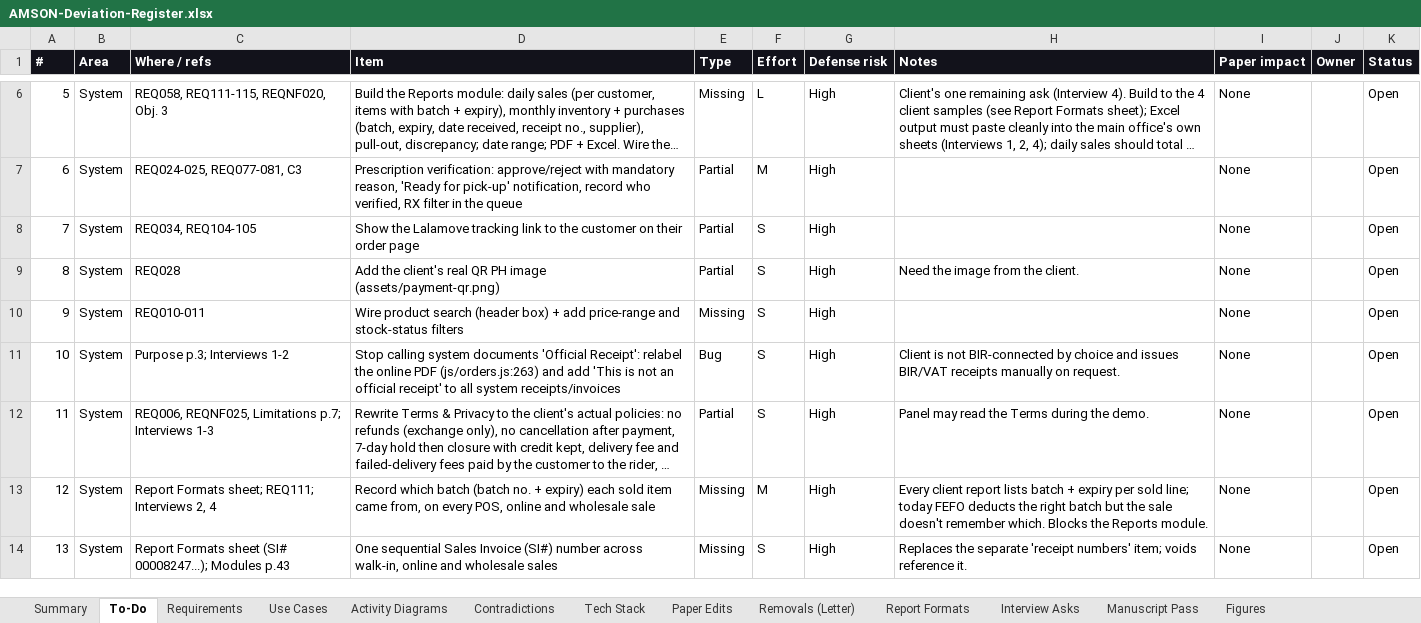
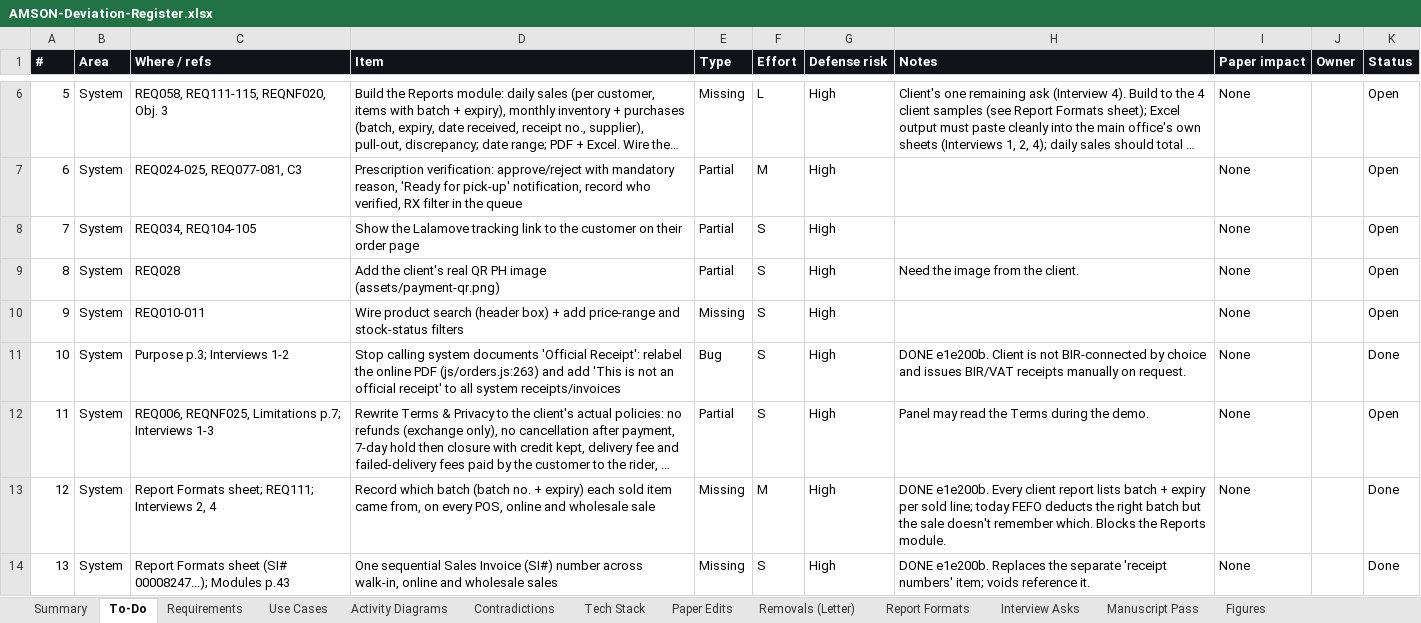
Before and after one commit to phobiaax/Amson, an Excel workbook: docs/AMSON-Deviation-Register.xlsx, sheet To-Do, drawn as a sheet; only a part is shown, gaps mark what is left out; long unchanged cells end in …; values as stored, in another font and other column widths than the file's, no borders; conditional formats not drawn; the diff covers the shown part only; the diff names each change by its address in the sheet, - before the commit and + after, or states it on an @@ line.

```diff
--- a/docs/AMSON-Deviation-Register.xlsx (sheet To-Do)
+++ b/docs/AMSON-Deviation-Register.xlsx (sheet To-Do)
-H11 (Notes): Client is…
+H11 (Notes): DONE e1e200b. Client is…
-K11 (Status): Open
+K11 (Status): Done
-H13 (Notes): Every client…
+H13 (Notes): DONE e1e200b. Every client…
-K13:K14 (Status): Open
+K13:K14 (Status): Done
-H14 (Notes): Replaces the…
+H14 (Notes): DONE e1e200b. Replaces the…
```
Also changed, not shown: 12 edited cells elsewhere in this sheet.
